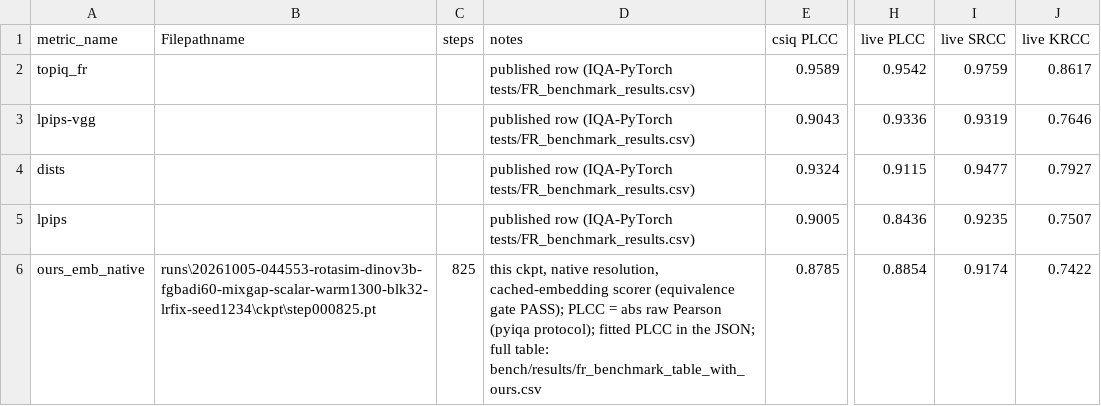
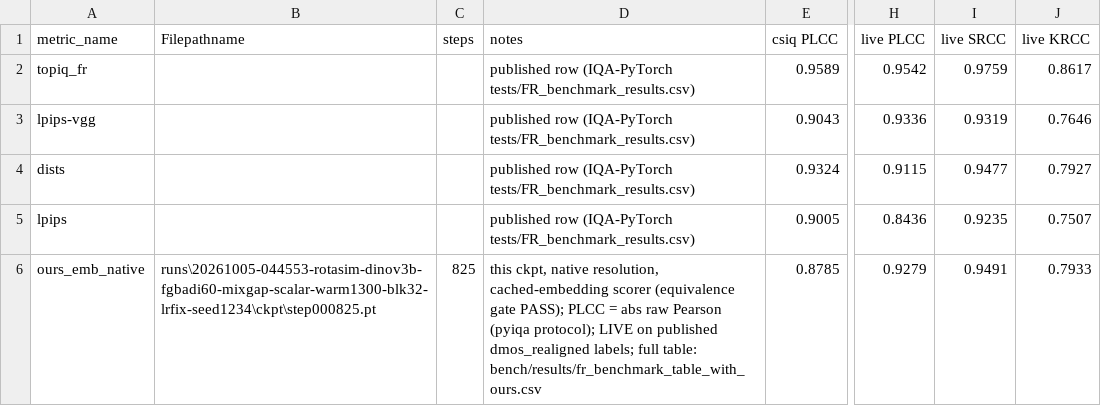
Before and after one commit to AnsteinHuynh/rotasim, a CSV file: releases/rotasim-dinov3b-fgbadi60-v1/FR_benchmark_results.csv, drawn as a sheet; only a part is shown, gaps mark what is left out; the diff names each change by its address in the sheet, - before the commit and + after, or states it on an @@ line.

```diff
--- a/releases/rotasim-dinov3b-fgbadi60-v1/FR_benchmark_results.csv
+++ b/releases/rotasim-dinov3b-fgbadi60-v1/FR_benchmark_results.csv
-D6 (notes): …(pyiqa protocol); fitted PLCC in the JSON; full table:…
+D6 (notes): …(pyiqa protocol); LIVE on published dmos_realigned labels; full table:…
-H6 (live PLCC): 0.8854
+H6 (live PLCC): 0.9279
-I6 (live SRCC): 0.9174
+I6 (live SRCC): 0.9491
-J6 (live KRCC): 0.7422
+J6 (live KRCC): 0.7933
```
Also changed, not shown: releases/rotasim-3tower-nights-v1/FR_benchmark_results.csv, releases/rotasim-dinov3b-diffiqa-v1/FR_benchmark_results.csv, 7 other files.
